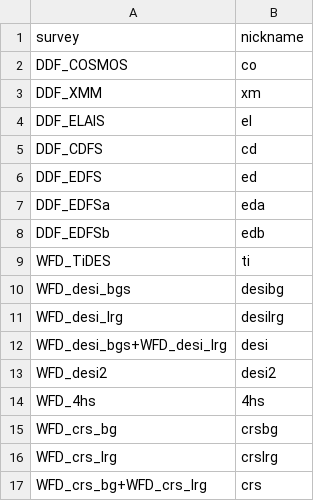
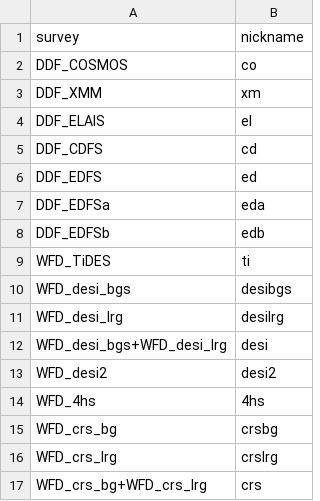
Before and after one commit to LSSTDESC/sn_pipe, a CSV file: input/cosmology/scenarios/lookup_survey.csv, drawn as a sheet.

Commit message:
bug correction

```diff
--- a/input/cosmology/scenarios/lookup_survey.csv
+++ b/input/cosmology/scenarios/lookup_survey.csv
@@ -9,3 +9,3 @@ DDF_EDFSb,edb
 WFD_TiDES,ti
-WFD_desi_bgs,desibg
+WFD_desi_bgs,desibgs
 WFD_desi_lrg,desilrg
```
